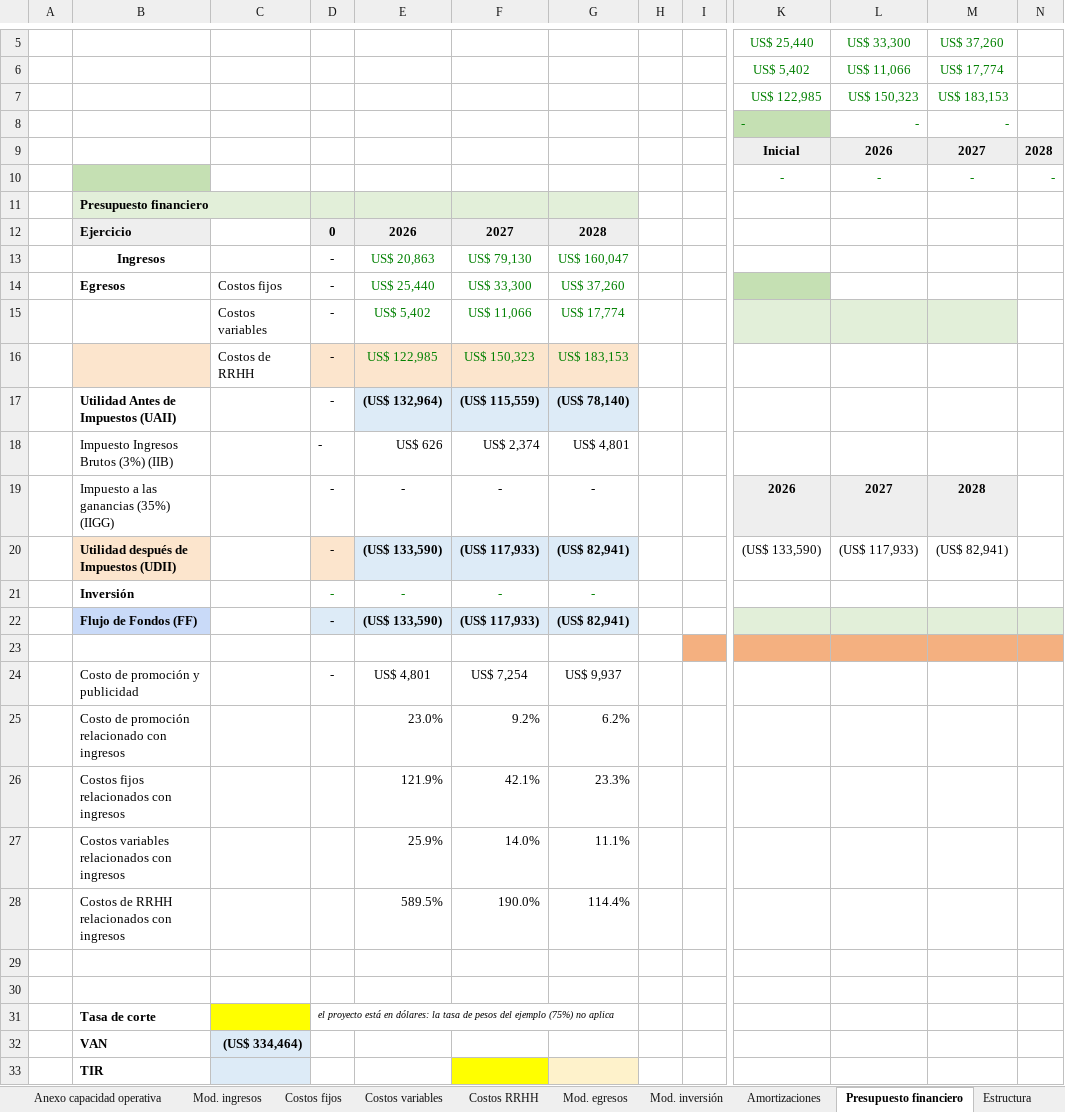
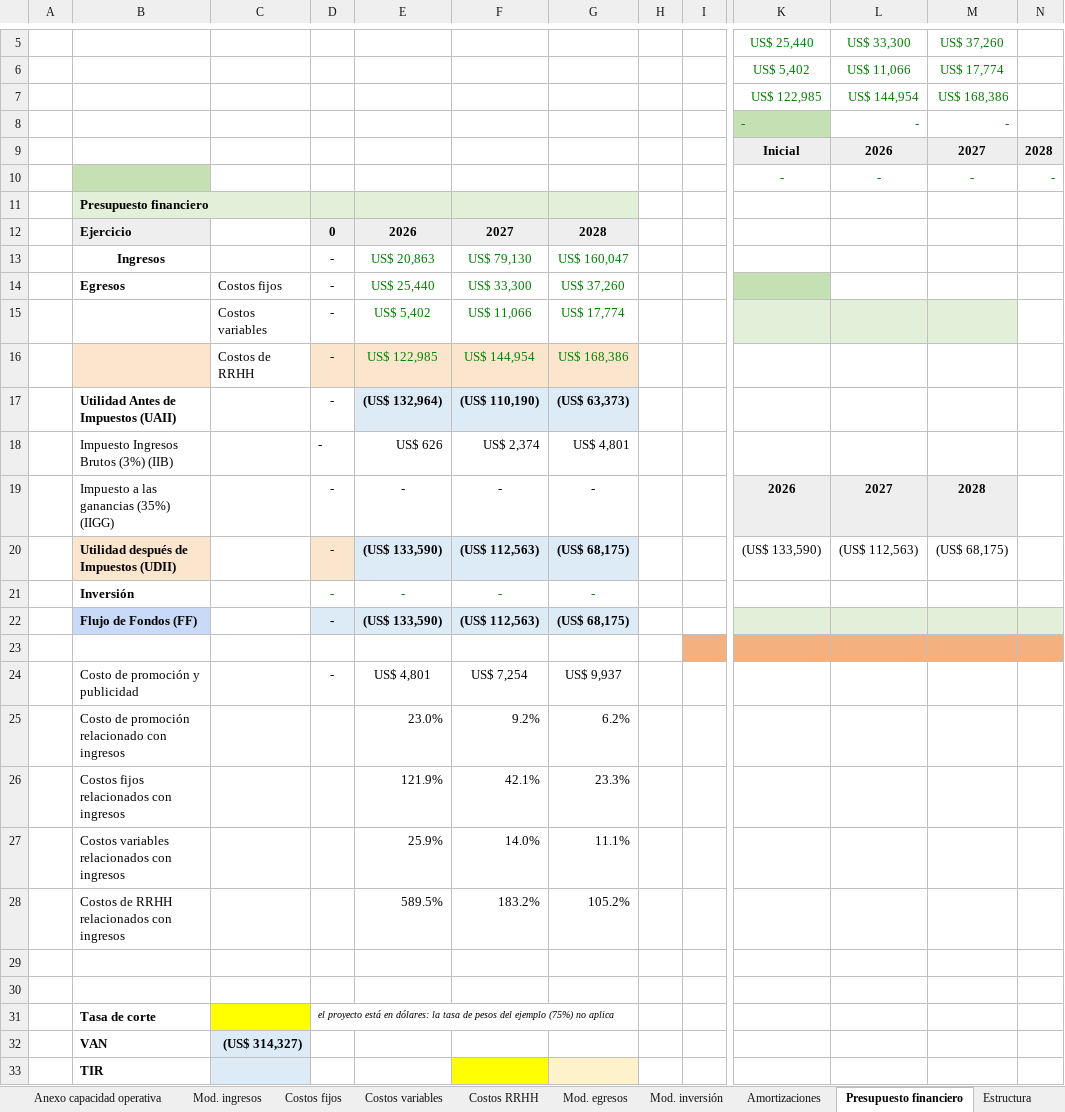
Before and after one commit to javieravellanedaa/ShopMetrics-Negocio, an Excel workbook: documento/Presupuesto financiero ShopMetrics.xlsx, sheet Presupuesto financiero, drawn as a sheet; only a part is shown, gaps mark what is left out; values as stored, in another font and other column widths than the file's, no borders; the diff names each change by its address in the sheet, - before the commit and + after, or states it on an @@ line.

```diff
--- a/documento/Presupuesto financiero ShopMetrics.xlsx (sheet Presupuesto financiero)
+++ b/documento/Presupuesto financiero ShopMetrics.xlsx (sheet Presupuesto financiero)
-L7: US$ 150,323
+L7: US$ 144,954
-M7: US$ 183,153
+M7: US$ 168,386
-F16: US$ 150,323
+F16: US$ 144,954
-G16: US$ 183,153
+G16: US$ 168,386
-F17: (US$ 115,559)
+F17: (US$ 110,190)
-G17: (US$ 78,140)
+G17: (US$ 63,373)
-F20: (US$ 117,933)
+F20: (US$ 112,563)
-G20: (US$ 82,941)
+G20: (US$ 68,175)
-L20: (US$ 117,933)
+L20: (US$ 112,563)
-M20: (US$ 82,941)
+M20: (US$ 68,175)
-F22: (US$ 117,933)
+F22: (US$ 112,563)
-G22: (US$ 82,941)
+G22: (US$ 68,175)
-F28: 190.0%
+F28: 183.2%
-G28: 114.4%
+G28: 105.2%
-C32: (US$ 334,464)
+C32: (US$ 314,327)
```
Also changed, not shown: sheet Costos RRHH, sheet Anexo capacidad operativa, sheet Mod. egresos, charts or pictures, 1 other file.
